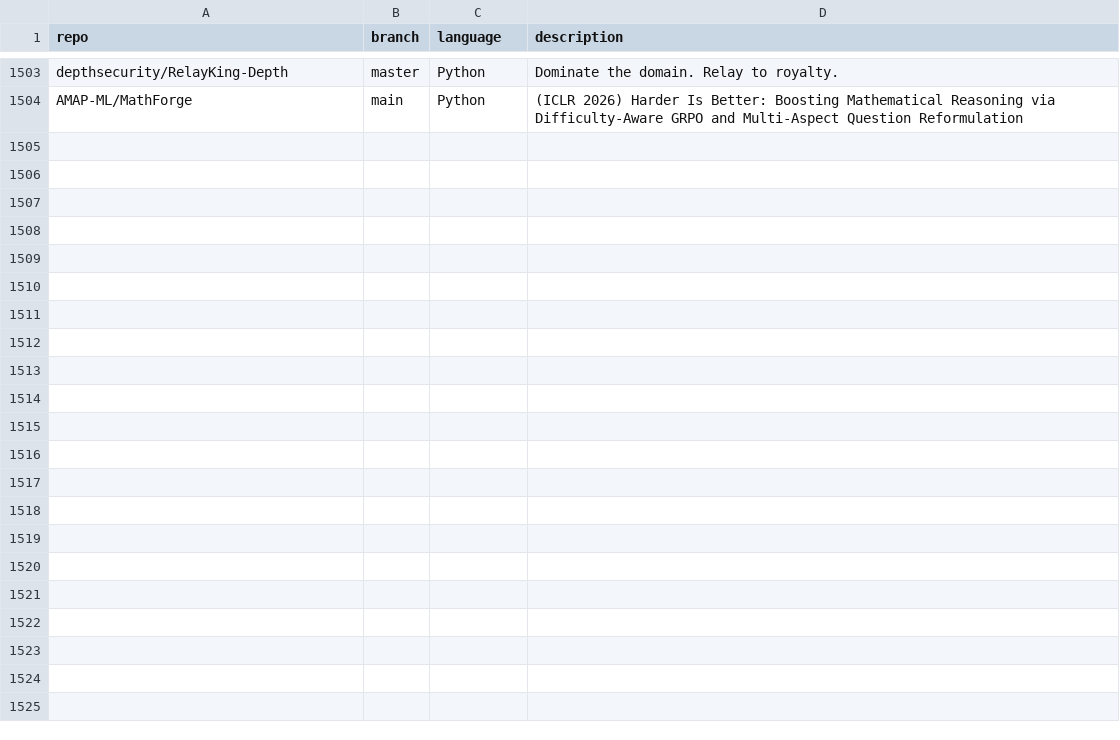
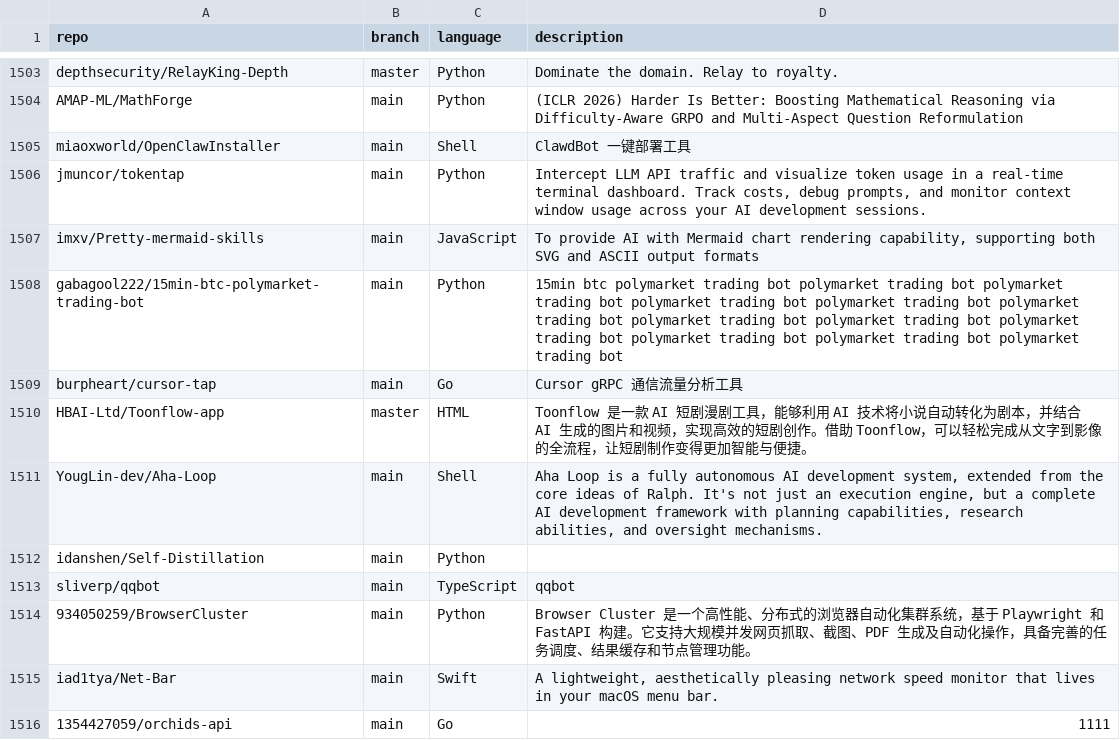
Before and after one commit to mgks/GitHubTree, a CSV file: _data/repositories.csv, drawn as a sheet; only a part is shown, gaps mark what is left out; the diff names each change by its address in the sheet, - before the commit and + after, or states it on an @@ line.

Commit message:
chore: added 12 new repos

```diff
--- a/_data/repositories.csv
+++ b/_data/repositories.csv
+row 1505: miaoxworld/OpenClawInstaller | main | Shell | ClawdBot 一键部署工具
+row 1506: jmuncor/tokentap | main | Python | Intercept LLM API traffic and visualize token usage in a real-time terminal dashboard. Track costs, debug prompts, and monitor context window usage across your AI development sessions.
+row 1507: imxv/Pretty-mermaid-skills | main | JavaScript | To provide AI with Mermaid chart rendering capability, supporting both SVG and ASCII output formats
+row 1508: gabagool222/15min-btc-polymarket-trading-bot | main | Python | 15min btc polymarket trading bot polymarket trading bot polymarket trading bot polymarket trading bot polymarket trading bot polymarket trading bot polymarket trading bot polymarket trading bot polymarket trading bot polymarket trading bot polymarket trading bot polymarket trading bot
+row 1509: burpheart/cursor-tap | main | Go | Cursor gRPC 通信流量分析工具
+row 1510: HBAI-Ltd/Toonflow-app | master | HTML | Toonflow 是一款 AI 短剧漫剧工具，能够利用 AI 技术将小说自动转化为剧本，并结合 AI 生成的图片和视频，实现高效的短剧创作。借助 Toonflow，可以轻松完成从文字到影像的全流程，让短剧制作变得更加智能与便捷。
+row 1511: YougLin-dev/Aha-Loop | main | Shell | Aha Loop is a fully autonomous AI development system, extended from the core ideas of Ralph. It's not just an execution engine, but a complete AI development framework with planning capabilities, research abilities, and oversight mechanisms.
+row 1512: idanshen/Self-Distillation | main | Python
+row 1513: sliverp/qqbot | main | TypeScript | qqbot
+row 1514: 934050259/BrowserCluster | main | Python | Browser Cluster 是一个高性能、分布式的浏览器自动化集群系统，基于 Playwright 和 FastAPI 构建。它支持大规模并发网页抓取、截图、PDF 生成及自动化操作，具备完善的任务调度、结果缓存和节点管理功能。
+row 1515: iad1tya/Net-Bar | main | Swift | A lightweight, aesthetically pleasing network speed monitor that lives in your macOS menu bar.
+row 1516: 1354427059/orchids-api | main | Go | 1111
```
